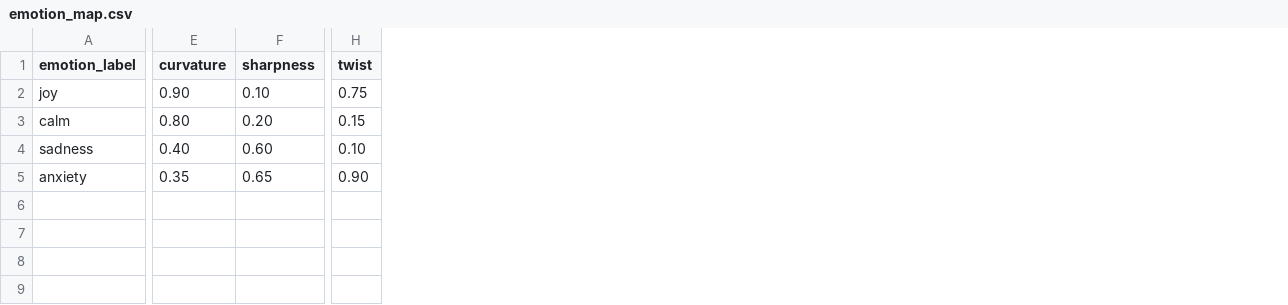
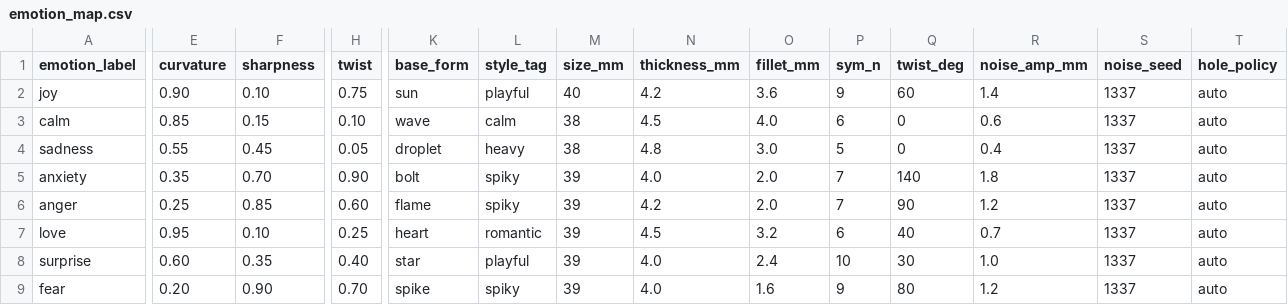
Before and after one commit to omertarim/tangible-keychain-backend, a CSV file: emotion_map.csv, drawn as a sheet; only a part is shown, gaps mark what is left out; rows hold the shown columns only; the diff covers the shown part only; the diff names each change by its address in the sheet, - before the commit and + after, or states it on an @@ line.

Commit message:
Initial commit: LLM-based emotional SCAD generator

```diff
--- a/emotion_map.csv
+++ b/emotion_map.csv
+column K (base_form), rows 2-5: sun | wave | droplet | bolt
+column L (style_tag), rows 2-5: playful | calm | heavy | spiky
+column M (size_mm), rows 2-5: 40 | 38 | 38 | 39
+column N (thickness_mm), rows 2-5: 4.2 | 4.5 | 4.8 | 4.0
+column O (fillet_mm), rows 2-5: 3.6 | 4.0 | 3.0 | 2.0
+column P (sym_n), rows 2-5: 9 | 6 | 5 | 7
+column Q (twist_deg), rows 2-5: 60 | 0 | 0 | 140
+column R (noise_amp_mm), rows 2-5: 1.4 | 0.6 | 0.4 | 1.8
+column S (noise_seed), rows 2-5: all 1337
+column T (hole_policy), rows 2-5: all auto
-E3 (curvature): 0.80
+E3 (curvature): 0.85
-F3 (sharpness): 0.20
+F3 (sharpness): 0.15
-H3 (twist): 0.15
+H3 (twist): 0.10
-E4 (curvature): 0.40
+E4 (curvature): 0.55
-F4 (sharpness): 0.60
+F4 (sharpness): 0.45
-H4 (twist): 0.10
+H4 (twist): 0.05
-F5 (sharpness): 0.65
+F5 (sharpness): 0.70
+row 6: anger | 0.25 | 0.85 | 0.60 | flame | spiky | 39 | 4.2 | 2.0 | 7 | 90 | 1.2 | 1337 | auto
+row 7: love | 0.95 | 0.10 | 0.25 | heart | romantic | 39 | 4.5 | 3.2 | 6 | 40 | 0.7 | 1337 | auto
+row 8: surprise | 0.60 | 0.35 | 0.40 | star | playful | 39 | 4.0 | 2.4 | 10 | 30 | 1.0 | 1337 | auto
+row 9: fear | 0.20 | 0.90 | 0.70 | spike | spiky | 39 | 4.0 | 1.6 | 9 | 80 | 1.2 | 1337 | auto
```
Also changed, not shown: 3 edited cells elsewhere in this file, 37 other files.
